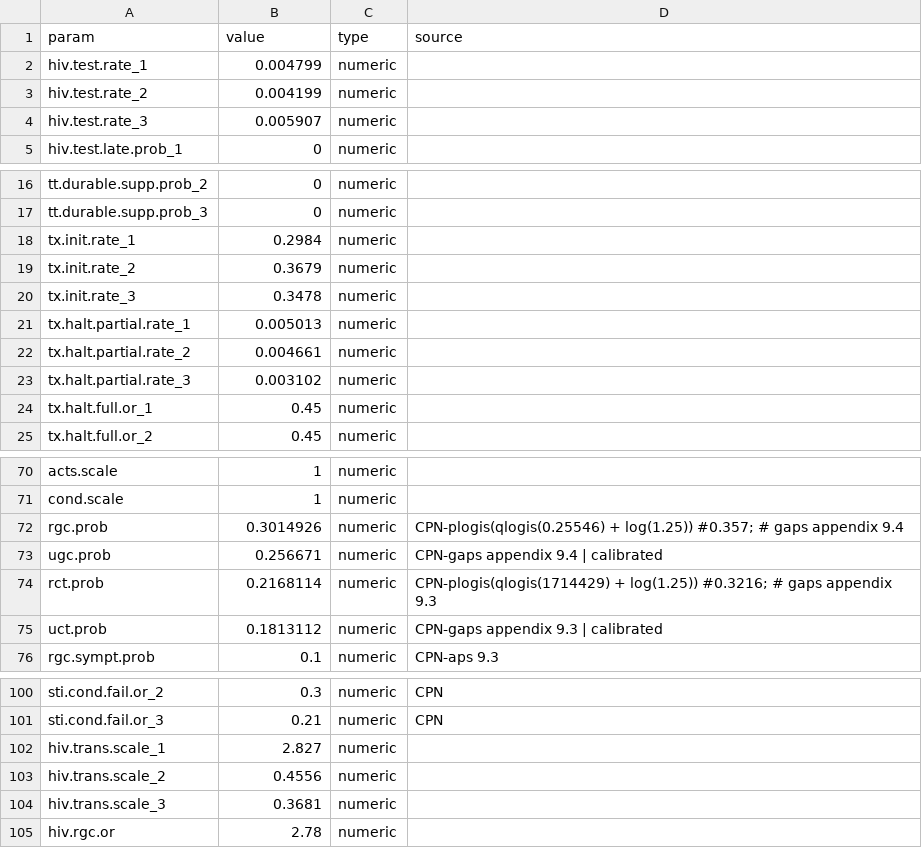
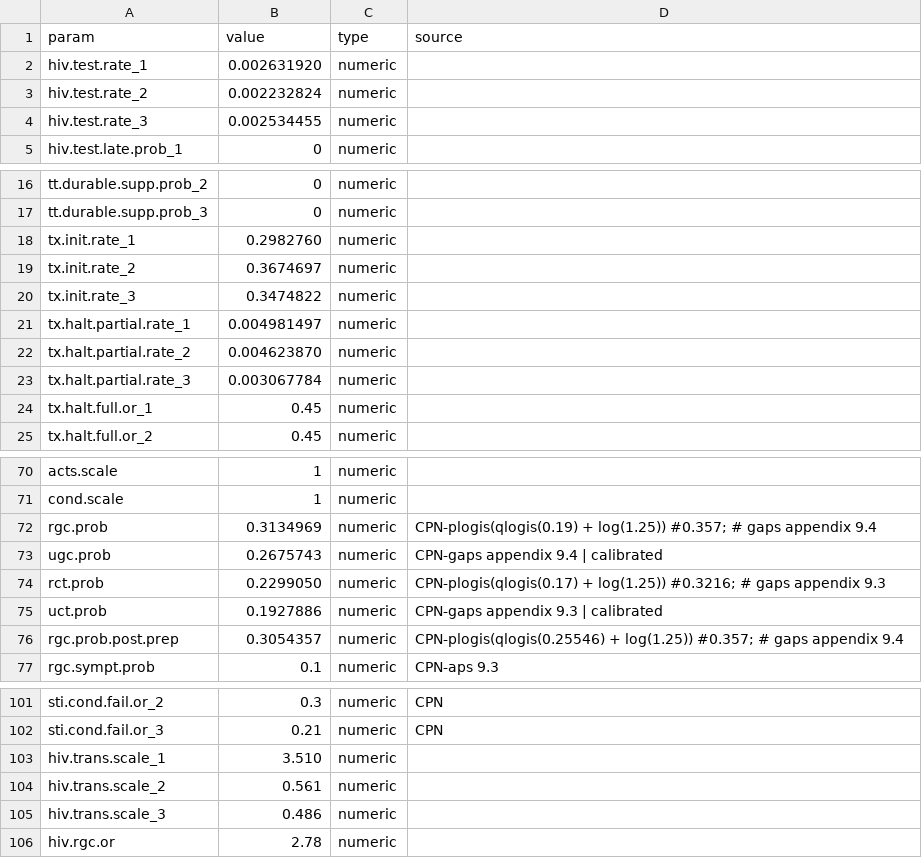
Before and after one commit to EpiModel/EpiModelHIV-Template, a CSV file: data/input/params.csv, drawn as a sheet; only a part is shown, gaps mark what is left out; the diff covers the shown part only.

Commit message:
Cleanup (#38)
- rename `intermediate` -> `run`
- single step calibration
- typos and fixes

```diff
--- a/data/input/params.csv
+++ b/data/input/params.csv
@@ -1,5 +1,5 @@
 param,value,type,source
-hiv.test.rate_1,0.004799,numeric
-hiv.test.rate_2,0.004199,numeric
-hiv.test.rate_3,0.005907,numeric
+hiv.test.rate_1,0.002631920,numeric
+hiv.test.rate_2,0.002232824,numeric
+hiv.test.rate_3,0.002534455,numeric
 hiv.test.late.prob_1,0,numeric
@@ -17,8 +17,8 @@ tt.durable.supp.prob_2,0,numeric
 tt.durable.supp.prob_3,0,numeric
-tx.init.rate_1,0.2984,numeric
-tx.init.rate_2,0.3679,numeric
-tx.init.rate_3,0.3478,numeric
-tx.halt.partial.rate_1,0.005013,numeric
-tx.halt.partial.rate_2,0.004661,numeric
-tx.halt.partial.rate_3,0.003102,numeric
+tx.init.rate_1,0.2982760,numeric
+tx.init.rate_2,0.3674697,numeric
+tx.init.rate_3,0.3474822,numeric
+tx.halt.partial.rate_1,0.004981497,numeric
+tx.halt.partial.rate_2,0.004623870,numeric
+tx.halt.partial.rate_3,0.003067784,numeric
 tx.halt.full.or_1,0.45,numeric
@@ -71,6 +71,7 @@ acts.scale,1,numeric
 cond.scale,1,numeric
-rgc.prob,0.3014926,numeric, CPN-plogis(qlogis(0.25546) + log(1.25)) #0.357;  # gaps appendix 9.4
-ugc.prob,0.256671,numeric,CPN-gaps appendix 9.4 | calibrated
-rct.prob,0.2168114,numeric, CPN-plogis(qlogis(1714429) + log(1.25)) #0.3216; # gaps appendix 9.3
-uct.prob,0.1813112,numeric, CPN-gaps appendix 9.3 | calibrated
+rgc.prob,0.3134969,numeric, CPN-plogis(qlogis(0.19) + log(1.25)) #0.357;  # gaps appendix 9.4
+ugc.prob,0.2675743,numeric,CPN-gaps appendix 9.4 | calibrated
+rct.prob,0.2299050,numeric, CPN-plogis(qlogis(0.17) + log(1.25)) #0.3216; # gaps appendix 9.3
+uct.prob,0.1927886,numeric, CPN-gaps appendix 9.3 | calibrated
+rgc.prob.post.prep,0.3054357,numeric, CPN-plogis(qlogis(0.25546) + log(1.25)) #0.357;  # gaps appendix 9.4
 rgc.sympt.prob,0.1,numeric, CPN-aps 9.3
@@ -101,5 +102,5 @@ sti.cond.fail.or_2,0.3,numeric,CPN
 sti.cond.fail.or_3,0.21,numeric,CPN
-hiv.trans.scale_1,2.827,numeric
-hiv.trans.scale_2,0.4556,numeric
-hiv.trans.scale_3,0.3681,numeric
+hiv.trans.scale_1,3.510,numeric
+hiv.trans.scale_2,0.561,numeric
+hiv.trans.scale_3,0.486,numeric
 hiv.rgc.or,2.78,numeric
```
Also changed, not shown: 4 edited cells elsewhere in this file, 23 other files.
